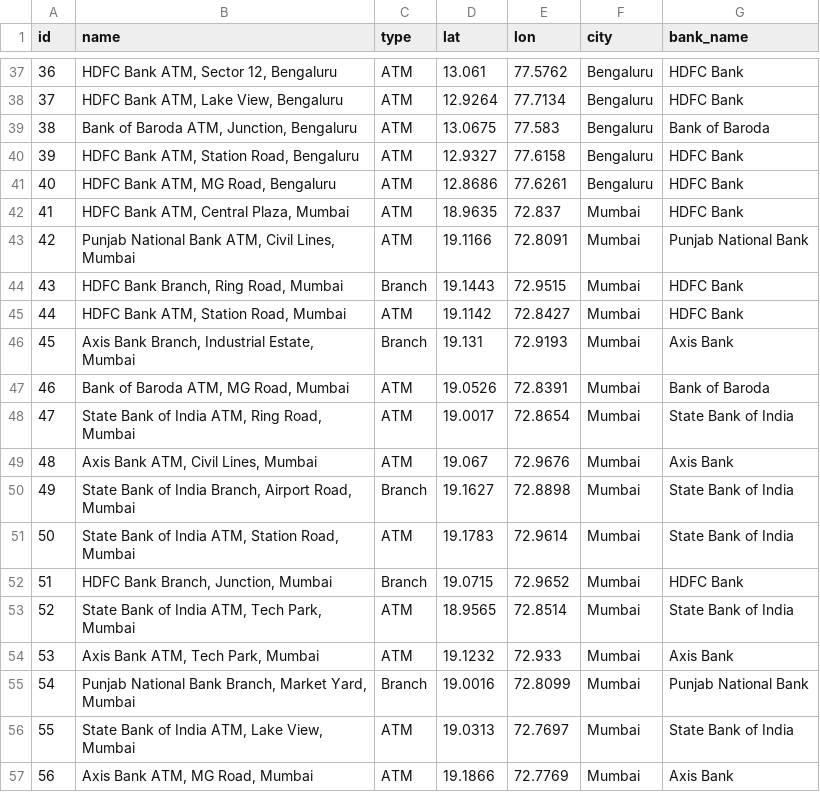
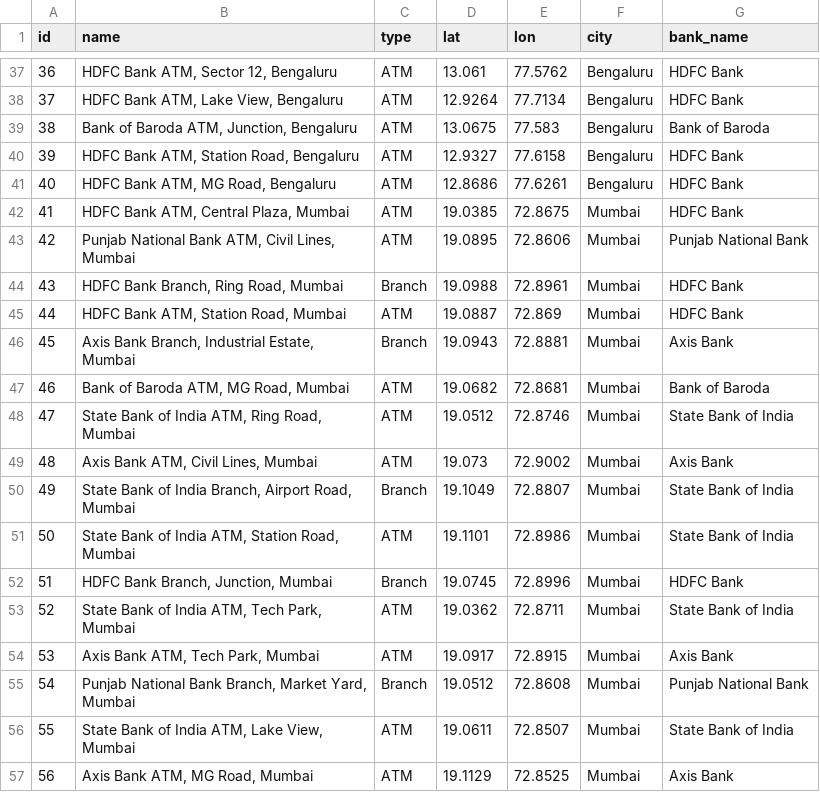
Before and after one commit to iamNVN/SIH-VIGILANCE, a CSV file: data/output/withdrawal_points.csv, drawn as a sheet; only a part is shown, gaps mark what is left out; the diff covers the shown part only.

```diff
--- a/data/output/withdrawal_points.csv
+++ b/data/output/withdrawal_points.csv
@@ -41,17 +41,17 @@ id,name,type,lat,lon,city,bank_name
 40,"HDFC Bank ATM, MG Road, Bengaluru",ATM,12.8686,77.6261,Bengaluru,HDFC Bank
-41,"HDFC Bank ATM, Central Plaza, Mumbai",ATM,18.9635,72.837,Mumbai,HDFC Bank
-42,"Punjab National Bank ATM, Civil Lines, Mumbai",ATM,19.1166,72.8091,Mumbai,Punjab National Bank
-43,"HDFC Bank Branch, Ring Road, Mumbai",Branch,19.1443,72.9515,Mumbai,HDFC Bank
-44,"HDFC Bank ATM, Station Road, Mumbai",ATM,19.1142,72.8427,Mumbai,HDFC Bank
-45,"Axis Bank Branch, Industrial Estate, Mumbai",Branch,19.131,72.9193,Mumbai,Axis Bank
-46,"Bank of Baroda ATM, MG Road, Mumbai",ATM,19.0526,72.8391,Mumbai,Bank of Baroda
-47,"State Bank of India ATM, Ring Road, Mumbai",ATM,19.0017,72.8654,Mumbai,State Bank of India
-48,"Axis Bank ATM, Civil Lines, Mumbai",ATM,19.067,72.9676,Mumbai,Axis Bank
-49,"State Bank of India Branch, Airport Road, Mumbai",Branch,19.1627,72.8898,Mumbai,State Bank of India
-50,"State Bank of India ATM, Station Road, Mumbai",ATM,19.1783,72.9614,Mumbai,State Bank of India
-51,"HDFC Bank Branch, Junction, Mumbai",Branch,19.0715,72.9652,Mumbai,HDFC Bank
-52,"State Bank of India ATM, Tech Park, Mumbai",ATM,18.9565,72.8514,Mumbai,State Bank of India
-53,"Axis Bank ATM, Tech Park, Mumbai",ATM,19.1232,72.933,Mumbai,Axis Bank
-54,"Punjab National Bank Branch, Market Yard, Mumbai",Branch,19.0016,72.8099,Mumbai,Punjab National Bank
-55,"State Bank of India ATM, Lake View, Mumbai",ATM,19.0313,72.7697,Mumbai,State Bank of India
-56,"Axis Bank ATM, MG Road, Mumbai",ATM,19.1866,72.7769,Mumbai,Axis Bank
+41,"HDFC Bank ATM, Central Plaza, Mumbai",ATM,19.0385,72.8675,Mumbai,HDFC Bank
+42,"Punjab National Bank ATM, Civil Lines, Mumbai",ATM,19.0895,72.8606,Mumbai,Punjab National Bank
+43,"HDFC Bank Branch, Ring Road, Mumbai",Branch,19.0988,72.8961,Mumbai,HDFC Bank
+44,"HDFC Bank ATM, Station Road, Mumbai",ATM,19.0887,72.869,Mumbai,HDFC Bank
+45,"Axis Bank Branch, Industrial Estate, Mumbai",Branch,19.0943,72.8881,Mumbai,Axis Bank
+46,"Bank of Baroda ATM, MG Road, Mumbai",ATM,19.0682,72.8681,Mumbai,Bank of Baroda
+47,"State Bank of India ATM, Ring Road, Mumbai",ATM,19.0512,72.8746,Mumbai,State Bank of India
+48,"Axis Bank ATM, Civil Lines, Mumbai",ATM,19.073,72.9002,Mumbai,Axis Bank
+49,"State Bank of India Branch, Airport Road, Mumbai",Branch,19.1049,72.8807,Mumbai,State Bank of India
+50,"State Bank of India ATM, Station Road, Mumbai",ATM,19.1101,72.8986,Mumbai,State Bank of India
+51,"HDFC Bank Branch, Junction, Mumbai",Branch,19.0745,72.8996,Mumbai,HDFC Bank
+52,"State Bank of India ATM, Tech Park, Mumbai",ATM,19.0362,72.8711,Mumbai,State Bank of India
+53,"Axis Bank ATM, Tech Park, Mumbai",ATM,19.0917,72.8915,Mumbai,Axis Bank
+54,"Punjab National Bank Branch, Market Yard, Mumbai",Branch,19.0512,72.8608,Mumbai,Punjab National Bank
+55,"State Bank of India ATM, Lake View, Mumbai",ATM,19.0611,72.8507,Mumbai,State Bank of India
+56,"Axis Bank ATM, MG Road, Mumbai",ATM,19.1129,72.8525,Mumbai,Axis Bank
```
Also changed, not shown: 88 edited cells elsewhere in this file, 46 other files.
